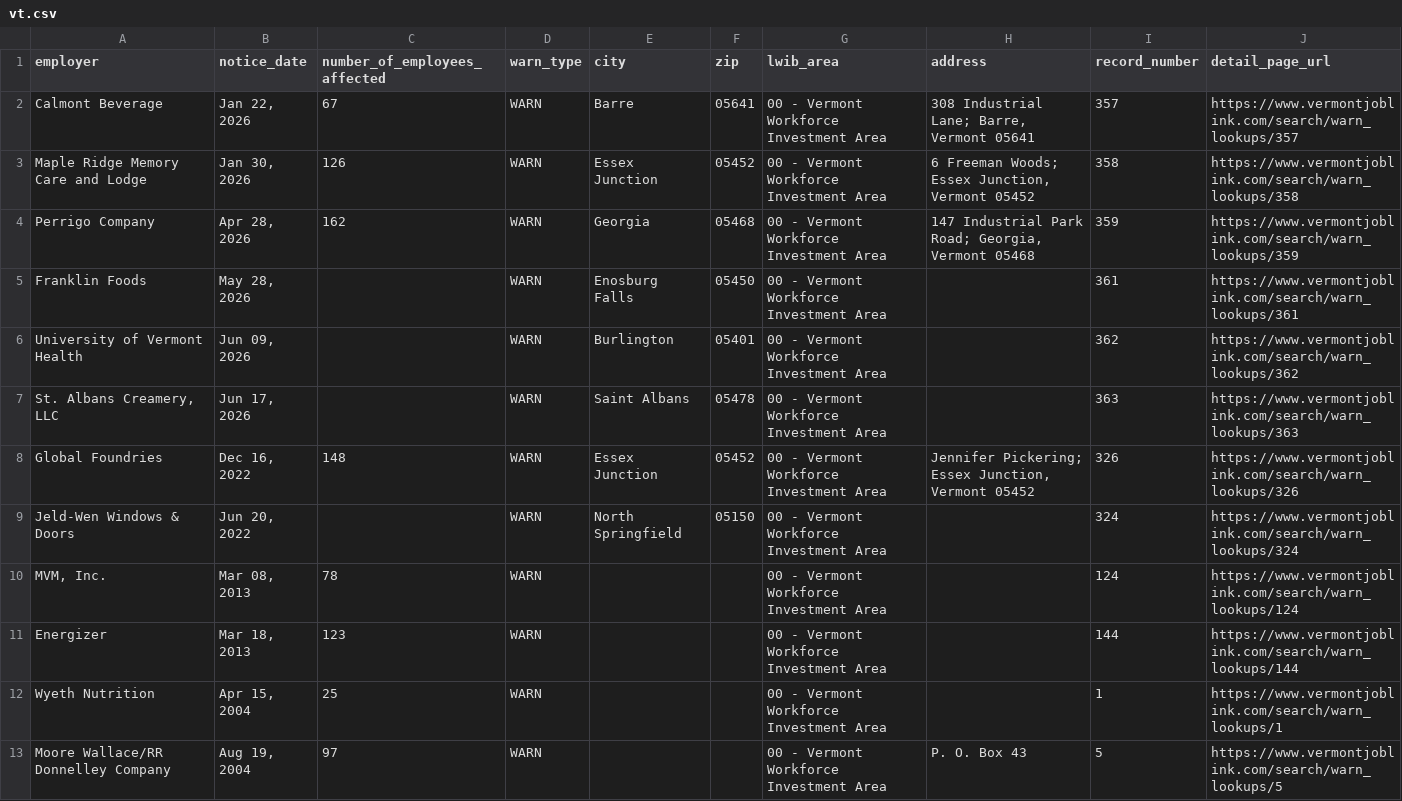
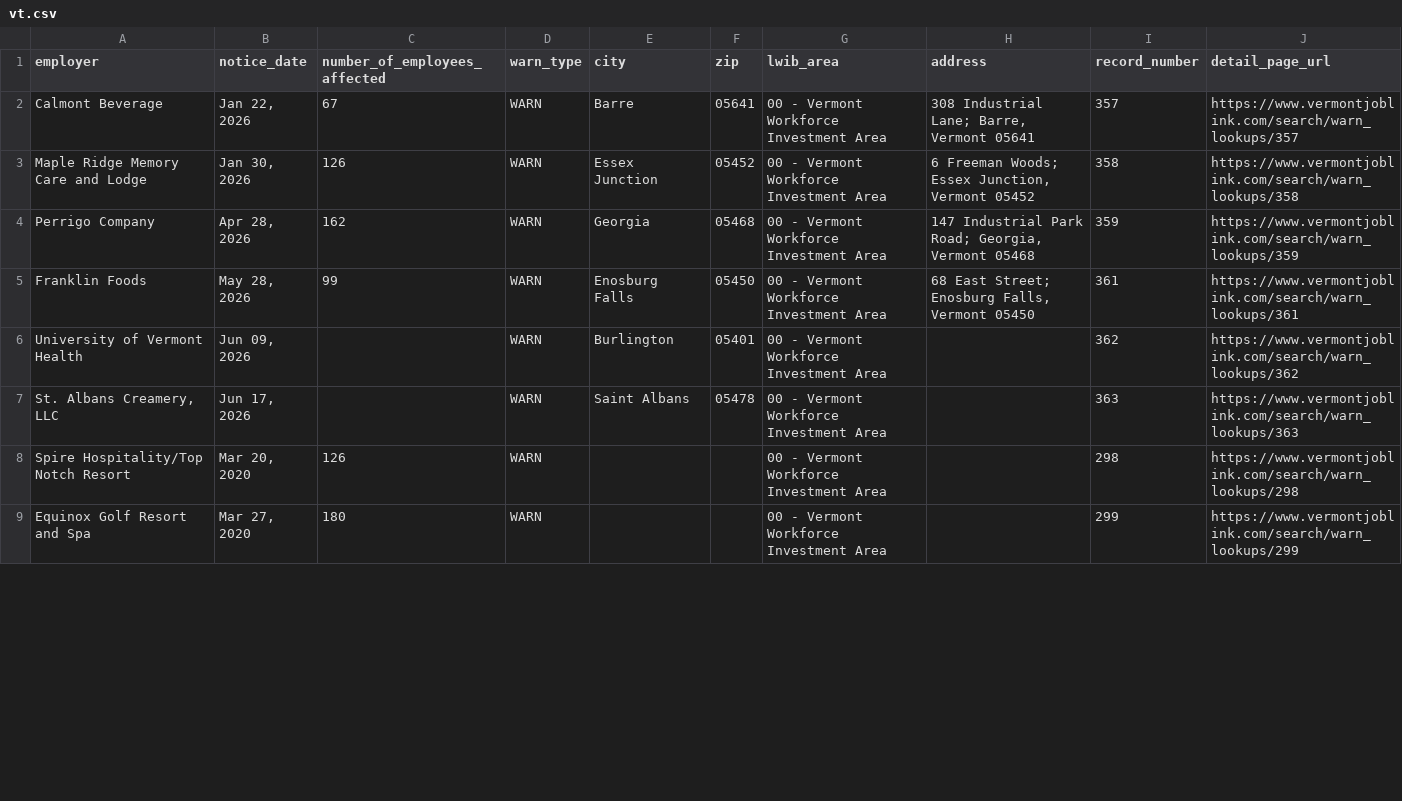
Before and after one commit to FTS-IE/github-actions-tut, a CSV file: data/vt.csv, drawn as a sheet; only a part is shown; the diff covers the shown part only.

```diff
--- a/data/vt.csv
+++ b/data/vt.csv
@@ -4,10 +4,6 @@ Maple Ridge Memory Care and Lodge,"Jan 30, 2026",126,WARN,Essex Junction,05452,0
 Perrigo Company,"Apr 28, 2026",162,WARN,Georgia,05468,00 - Vermont Workforce Investment Area,"147 Industrial Park Road; Georgia, Vermont 05468",359,https://www.vermontjoblink.com/search/warn_lookups/359
-Franklin Foods,"May 28, 2026",,WARN,Enosburg Falls,05450,00 - Vermont Workforce Investment Area,,361,https://www.vermontjoblink.com/search/warn_lookups/361
+Franklin Foods,"May 28, 2026",99,WARN,Enosburg Falls,05450,00 - Vermont Workforce Investment Area,"68 East Street; Enosburg Falls, Vermont 05450",361,https://www.vermontjoblink.com/search/warn_lookups/361
 University of Vermont Health,"Jun 09, 2026",,WARN,Burlington,05401,00 - Vermont Workforce Investment Area,,362,https://www.vermontjoblink.com/search/warn_lookups/362
 "St. Albans Creamery, LLC","Jun 17, 2026",,WARN,Saint Albans,05478,00 - Vermont Workforce Investment Area,,363,https://www.vermontjoblink.com/search/warn_lookups/363
-Global Foundries,"Dec 16, 2022",148,WARN,Essex Junction,05452,00 - Vermont Workforce Investment Area,"Jennifer Pickering; Essex Junction, Vermont 05452",326,https://www.vermontjoblink.com/search/warn_lookups/326
-Jeld-Wen Windows & Doors,"Jun 20, 2022",,WARN,North Springfield,05150,00 - Vermont Workforce Investment Area,,324,https://www.vermontjoblink.com/search/warn_lookups/324
-"MVM, Inc.","Mar 08, 2013",78,WARN,,,00 - Vermont Workforce Investment Area,,124,https://www.vermontjoblink.com/search/warn_lookups/124
-Energizer,"Mar 18, 2013",123,WARN,,,00 - Vermont Workforce Investment Area,,144,https://www.vermontjoblink.com/search/warn_lookups/144
-Wyeth Nutrition,"Apr 15, 2004",25,WARN,,,00 - Vermont Workforce Investment Area,,1,https://www.vermontjoblink.com/search/warn_lookups/1
-Moore Wallace/RR Donnelley Company,"Aug 19, 2004",97,WARN,,,00 - Vermont Workforce Investment Area,P. O. Box 43,5,https://www.vermontjoblink.com/search/warn_lookups/5
+Spire Hospitality/Top Notch Resort,"Mar 20, 2020",126,WARN,,,00 - Vermont Workforce Investment Area,,298,https://www.vermontjoblink.com/search/warn_lookups/298
+Equinox Golf Resort and Spa,"Mar 27, 2020",180,WARN,,,00 - Vermont Workforce Investment Area,,299,https://www.vermontjoblink.com/search/warn_lookups/299
```
Also changed, not shown: 10 added rows and 4 edited cells elsewhere in this file, data/ny.csv, data/recent_notices.csv, 7 other files.
